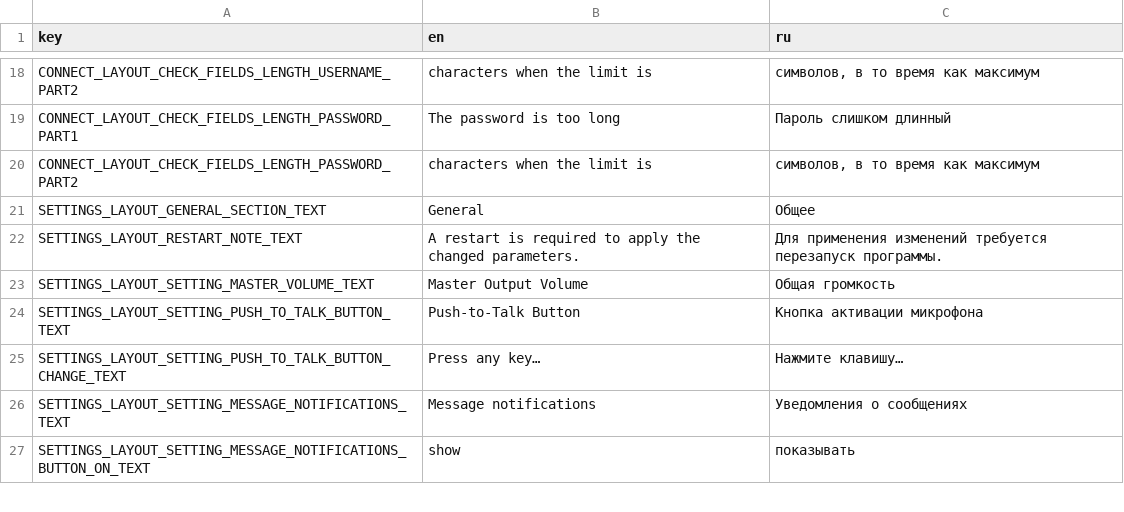
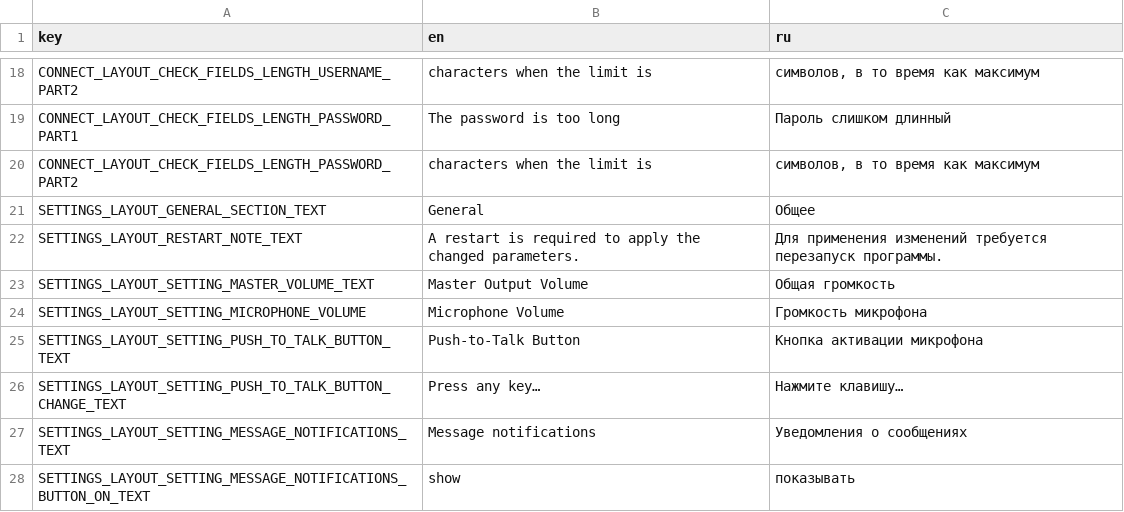
Before and after one commit to Flone-dnb/silent-rs, a CSV file: res/localization.csv, drawn as a sheet; only a part is shown, gaps mark what is left out; the diff names each change by its address in the sheet, - before the commit and + after, or states it on an @@ line.

Commit message:
Add microphone volume option.

```diff
--- a/res/localization.csv
+++ b/res/localization.csv
+row 24: SETTINGS_LAYOUT_SETTING_MICROPHONE_VOLUME | Microphone Volume | Громкость микрофона
```
Also changed, not shown: 9 other files.
